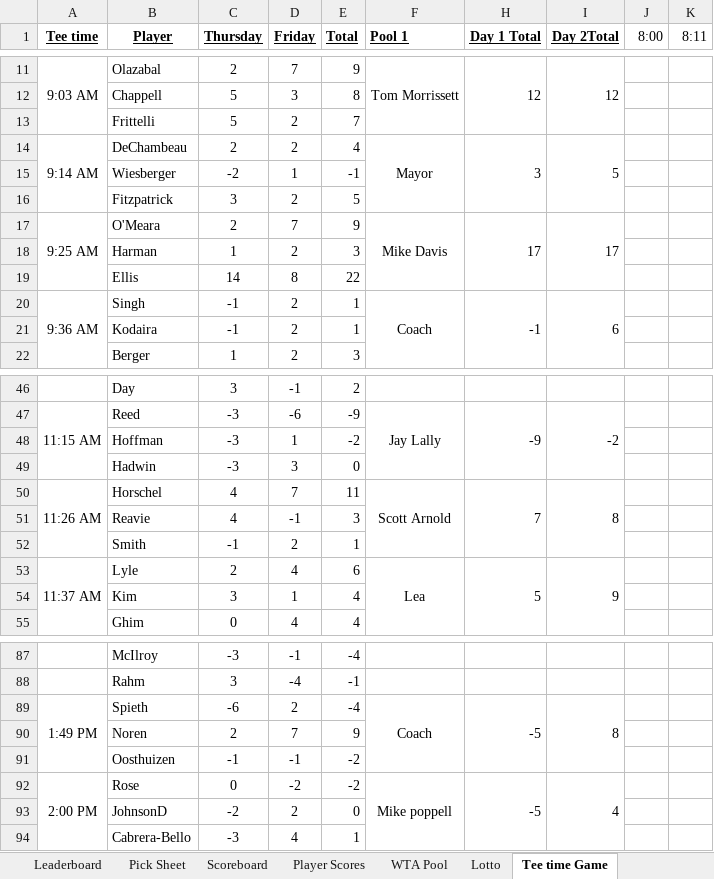
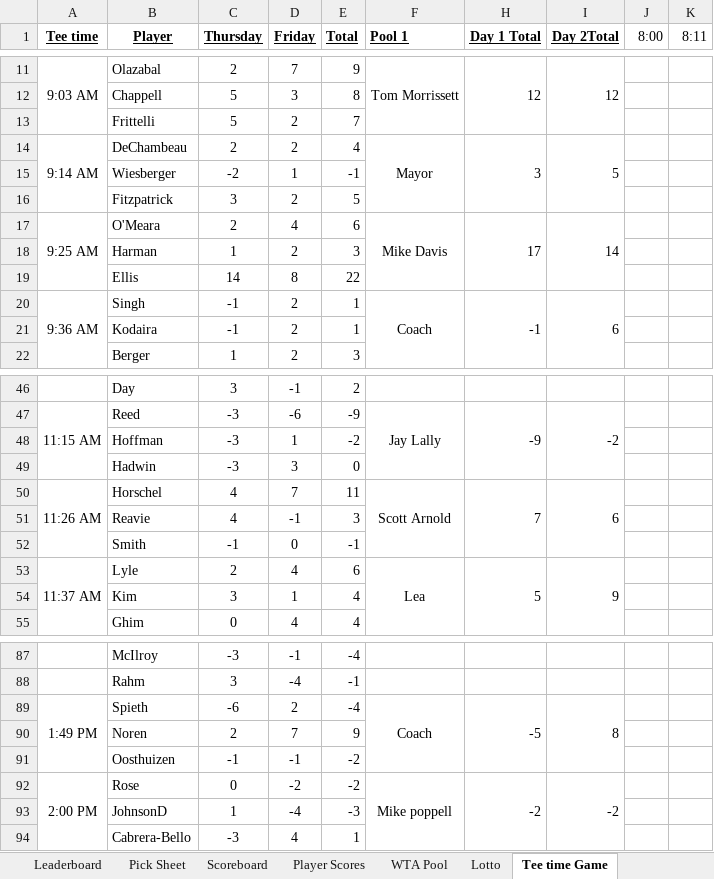
Before and after one commit to mikes-org/golfmanager, an Excel workbook: data/Masters_2018_Picks.xlsx, sheet Tee time Game, drawn as a sheet; only a part is shown, gaps mark what is left out; values as stored, in another font and other column widths than the file's, no borders; charts and pictures not drawn; the diff names each change by its address in the sheet, - before the commit and + after, or states it on an @@ line.

```diff
--- a/data/Masters_2018_Picks.xlsx (sheet Tee time Game)
+++ b/data/Masters_2018_Picks.xlsx (sheet Tee time Game)
-D17 (Friday): 7
+D17 (Friday): 4
-E17 (Total): 9
+E17 (Total): 6
-I17 (Day 2Total): 17
+I17 (Day 2Total): 14
-I50 (Day 2Total): 8
+I50 (Day 2Total): 6
-D52 (Friday): 2
+D52 (Friday): 0
-E52 (Total): 1
+E52 (Total): -1
-H92 (Day 1 Total): -5
+H92 (Day 1 Total): -2
-I92 (Day 2Total): 4
+I92 (Day 2Total): -2
-C93 (Thursday): -2
+C93 (Thursday): 1
-D93 (Friday): 2
+D93 (Friday): -4
-E93 (Total): 0
+E93 (Total): -3
```
Also changed, not shown: sheet Scoreboard, sheet WTA Pool, sheet Leaderboard, sheet Player Scores, sheet Pick Sheet, hidden cells, charts or pictures, 1 other file.
